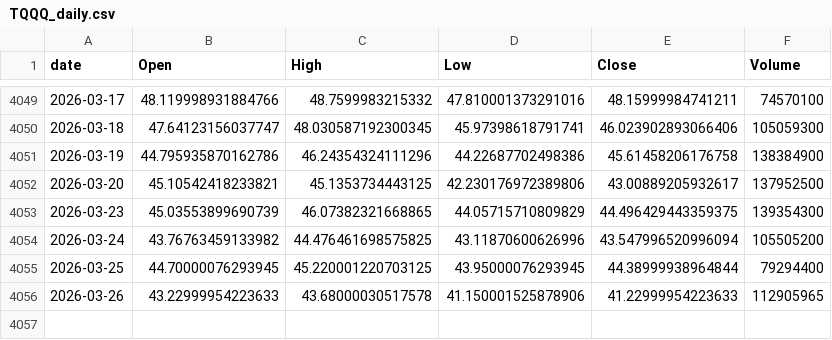
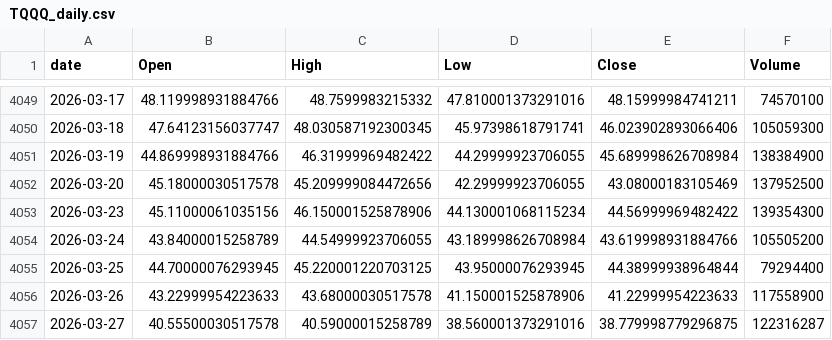
Before and after one commit to jeencare/sp500-strategy, a CSV file: data/TQQQ_daily.csv, drawn as a sheet; only a part is shown, gaps mark what is left out.

```diff
--- a/data/TQQQ_daily.csv
+++ b/data/TQQQ_daily.csv
@@ -4050,7 +4050,8 @@
 2026-03-18,47.64123156037747,48.030587192300345,45.97398618791741,46.023902893066406,105059300
-2026-03-19,44.795935870162786,46.24354324111296,44.22687702498386,45.61458206176758,138384900
-2026-03-20,45.10542418233821,45.1353734443125,42.230176972389806,43.00889205932617,137952500
-2026-03-23,45.03553899690739,46.07382321668865,44.05715710809829,44.496429443359375,139354300
-2026-03-24,43.76763459133982,44.476461698575825,43.11870600626996,43.547996520996094,105505200
+2026-03-19,44.869998931884766,46.31999969482422,44.29999923706055,45.689998626708984,138384900
+2026-03-20,45.18000030517578,45.209999084472656,42.29999923706055,43.08000183105469,137952500
+2026-03-23,45.11000061035156,46.150001525878906,44.130001068115234,44.56999969482422,139354300
+2026-03-24,43.84000015258789,44.54999923706055,43.189998626708984,43.619998931884766,105505200
 2026-03-25,44.70000076293945,45.220001220703125,43.95000076293945,44.38999938964844,79294400
-2026-03-26,43.22999954223633,43.68000030517578,41.150001525878906,41.22999954223633,112905965
+2026-03-26,43.22999954223633,43.68000030517578,41.150001525878906,41.22999954223633,117558900
+2026-03-27,40.55500030517578,40.59000015258789,38.560001373291016,38.779998779296875,122316287
```
Also changed, not shown: data/QLD_daily.csv, data/SPYM_daily.csv, 10 other files.
